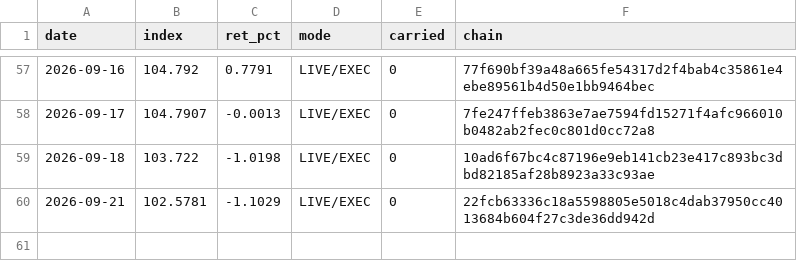
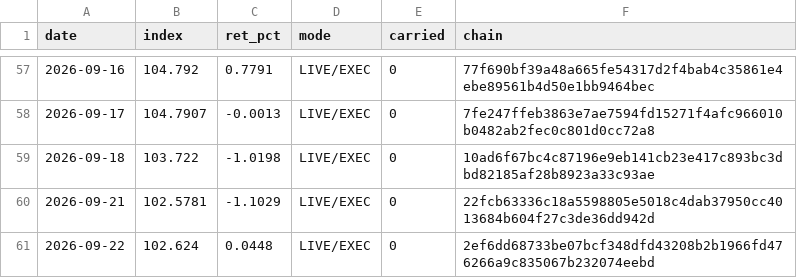
Before and after one commit to hatruz/track-record, a CSV file: track.csv, drawn as a sheet; only a part is shown, gaps mark what is left out.

```diff
--- a/track.csv
+++ b/track.csv
@@ -60 +60,2 @@ date,index,ret_pct,mode,carried,chain
 2026-09-21,102.5781,-1.1029,LIVE/EXEC,0,22fcb63336c18a5598805e5018c4dab37950cc4013684b604f27c3de36dd942d
+2026-09-22,102.624,0.0448,LIVE/EXEC,0,2ef6dd68733be07bcf348dfd43208b2b1966fd476266a9c835067b232074eebd
```
Also changed, not shown: 1 other file.
